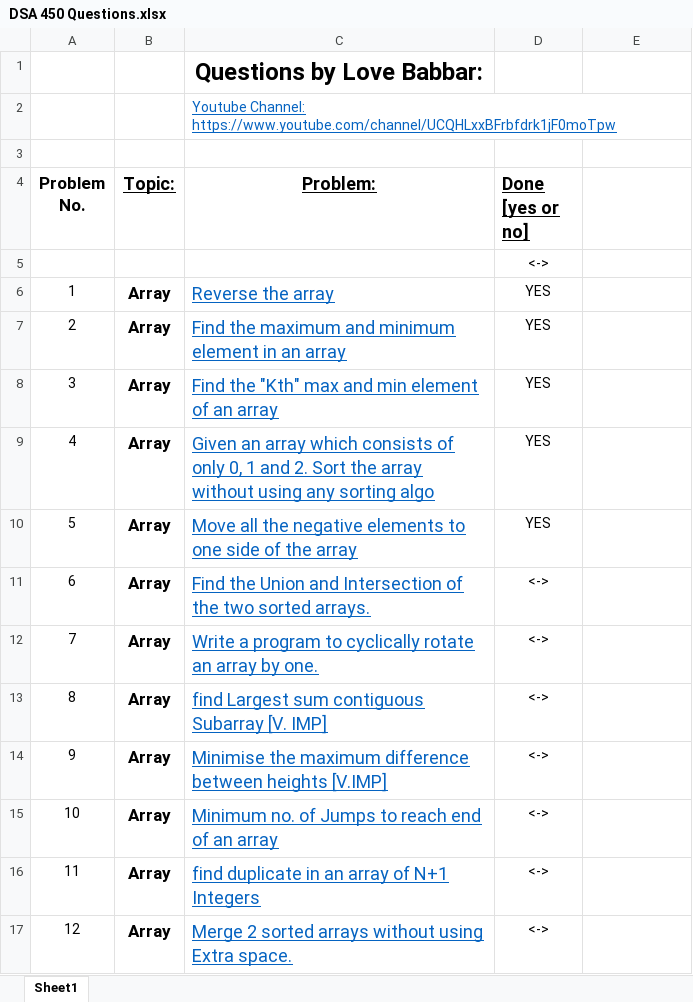
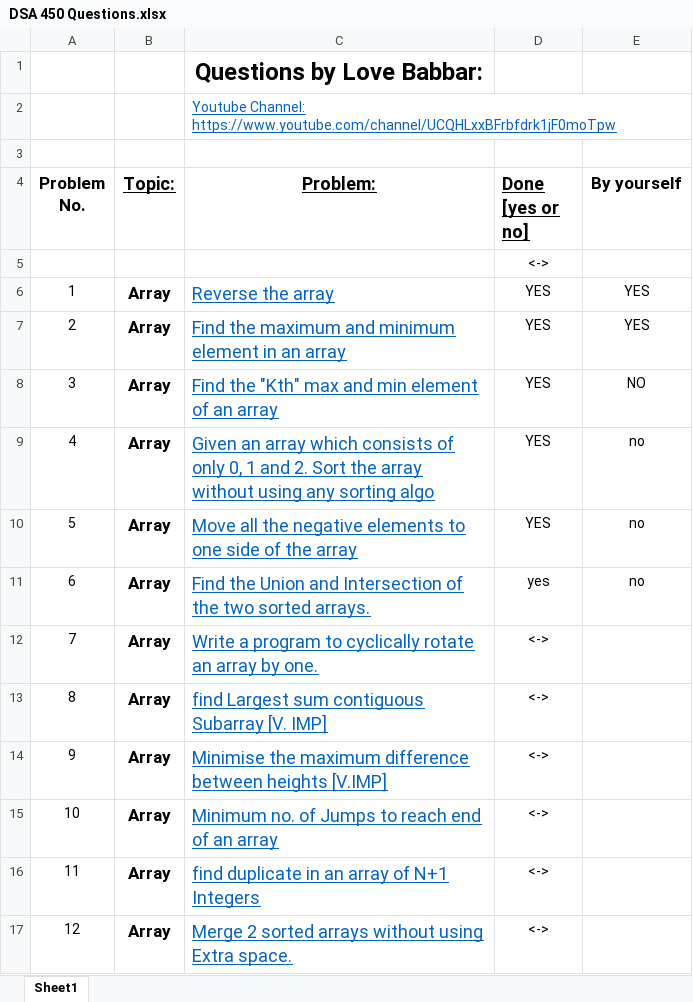
Before and after one commit to dayal-dhakad/DSA-Sheet-Solutions, an Excel workbook: Question Sheet/DSA 450 Questions.xlsx, sheet Sheet1, drawn as a sheet; only a part is shown; values as stored, in another font and other column widths than the file's, no borders; the diff names each change by its address in the sheet, - before the commit and + after, or states it on an @@ line.

```diff
--- a/Question Sheet/DSA 450 Questions.xlsx (sheet Sheet1)
+++ b/Question Sheet/DSA 450 Questions.xlsx (sheet Sheet1)
-E4: (empty)
+E4: By yourself
-E6:E7 (By yourself): (empty)
+E6:E7 (By yourself): YES
-E8 (By yourself): (empty)
+E8 (By yourself): NO
-E9:E11 (By yourself): (empty)
+E9:E11 (By yourself): no
-D11 (Done [yes or no]): <->
+D11 (Done [yes or no]): yes
```
Also changed, not shown: 2 other files.
